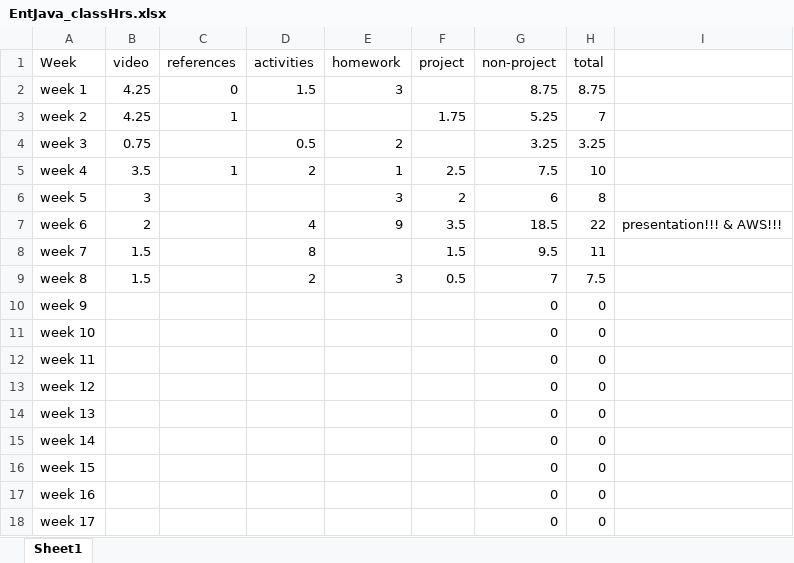
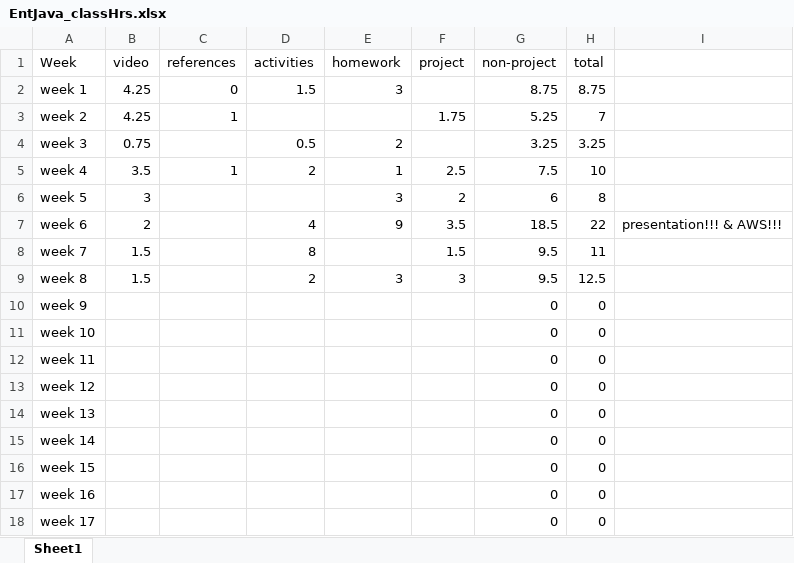
Before and after one commit to ricabruinsma/grocerySales, an Excel workbook: EntJava_classHrs.xlsx, sheet Sheet1, drawn as a sheet; values as stored, in another font and other column widths than the file's, no borders; the diff names each change by its address in the sheet, - before the commit and + after, or states it on an @@ line.

```diff
--- a/EntJava_classHrs.xlsx (sheet Sheet1)
+++ b/EntJava_classHrs.xlsx (sheet Sheet1)
-F9 (project): 0.5
+F9 (project): 3
-G9 (non-project): 7
+G9 (non-project): 9.5
-H9 (total): 7.5
+H9 (total): 12.5
```
Also changed, not shown: 1 other file.
